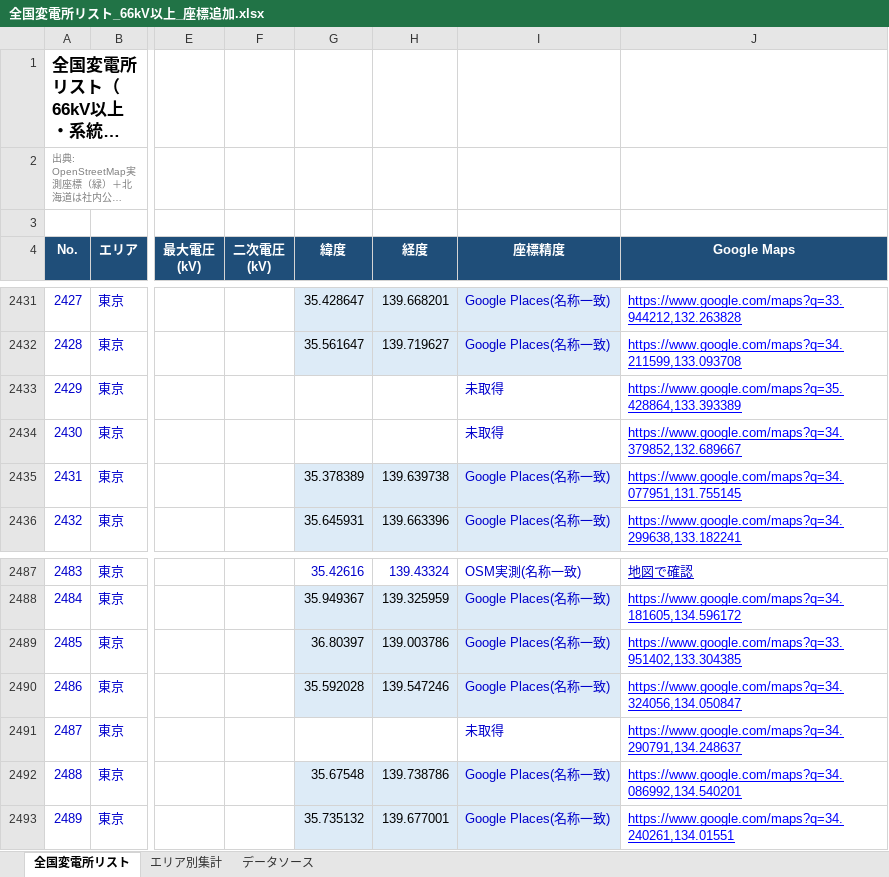
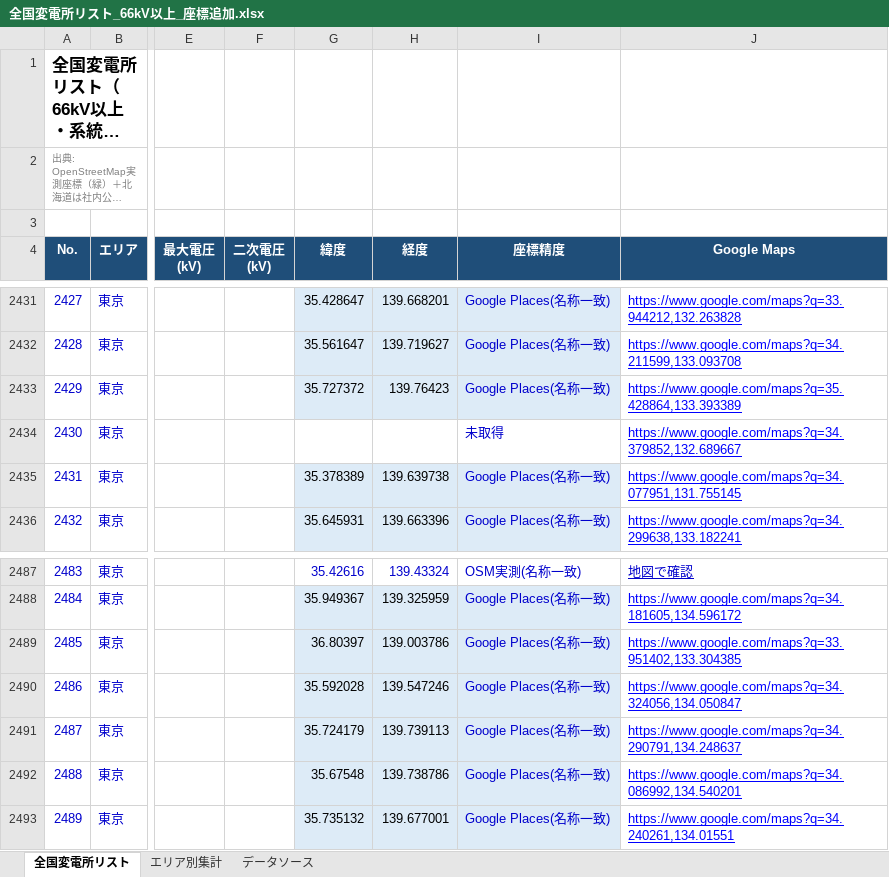
Before and after one commit to yonomotozumi-spec/battery-storage-dd, an Excel workbook: data/全国変電所リスト_66kV以上_座標追加.xlsx, sheet 全国変電所リスト, drawn as a sheet; only a part is shown, gaps mark what is left out; long unchanged cells end in …; values as stored, in another font and other column widths than the file's, no borders; the diff names each change by its address in the sheet, - before the commit and + after, or states it on an @@ line.

```diff
--- a/data/全国変電所リスト_66kV以上_座標追加.xlsx (sheet 全国変電所リスト)
+++ b/data/全国変電所リスト_66kV以上_座標追加.xlsx (sheet 全国変電所リスト)
-G2433 (緯度): (empty)
+G2433 (緯度): 35.727372
-G2433:I2433 fill: none
+G2433:I2433 fill: #DDEBF7
-H2433 (経度): (empty)
+H2433 (経度): 139.76423
-I2433 (座標精度): 未取得
+I2433 (座標精度): Google Places(名称一致)
-G2491 (緯度): (empty)
+G2491 (緯度): 35.724179
-G2491:I2491 fill: none
+G2491:I2491 fill: #DDEBF7
-H2491 (経度): (empty)
+H2491 (経度): 139.739113
-I2491 (座標精度): 未取得
+I2491 (座標精度): Google Places(名称一致)
```
Also changed, not shown: 8 other files.
